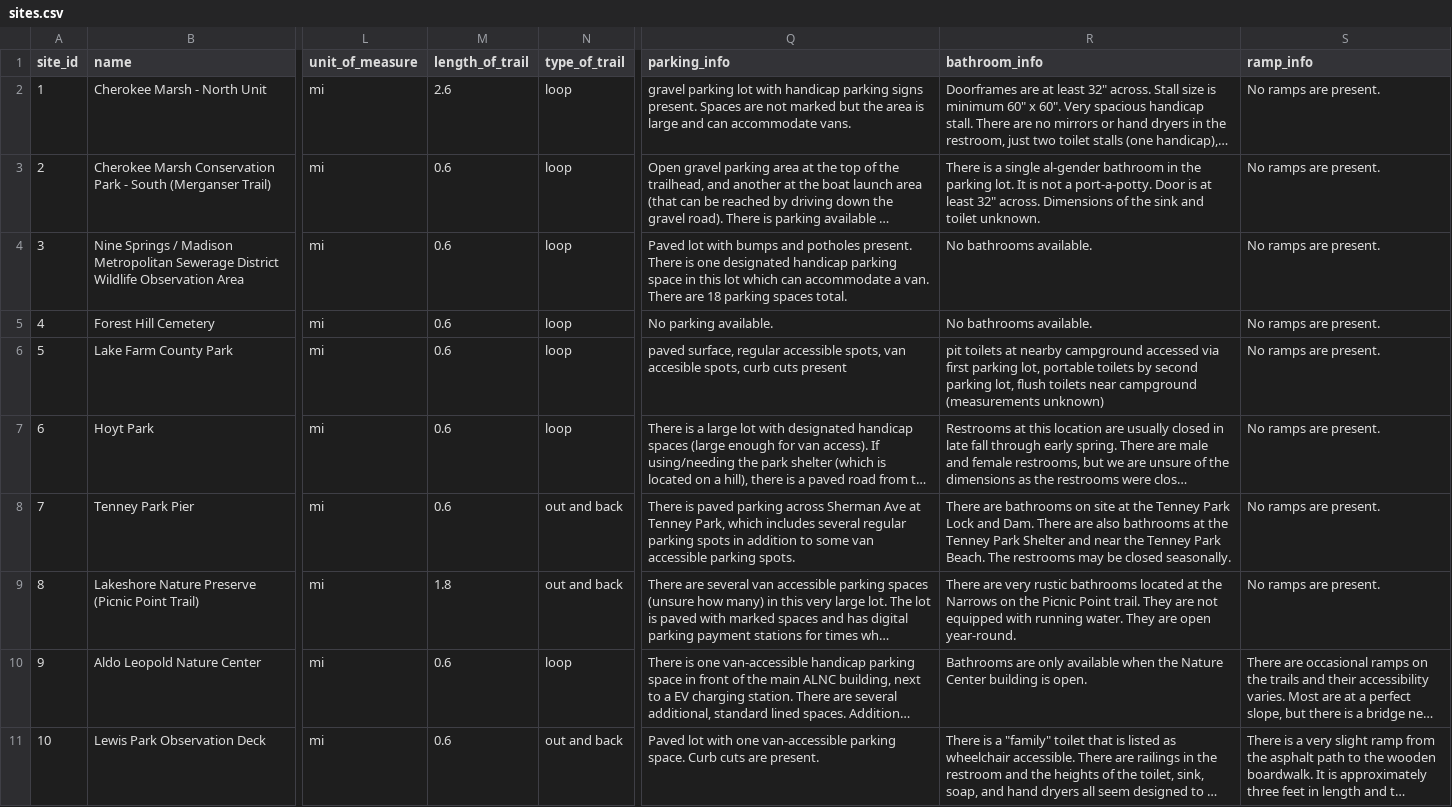
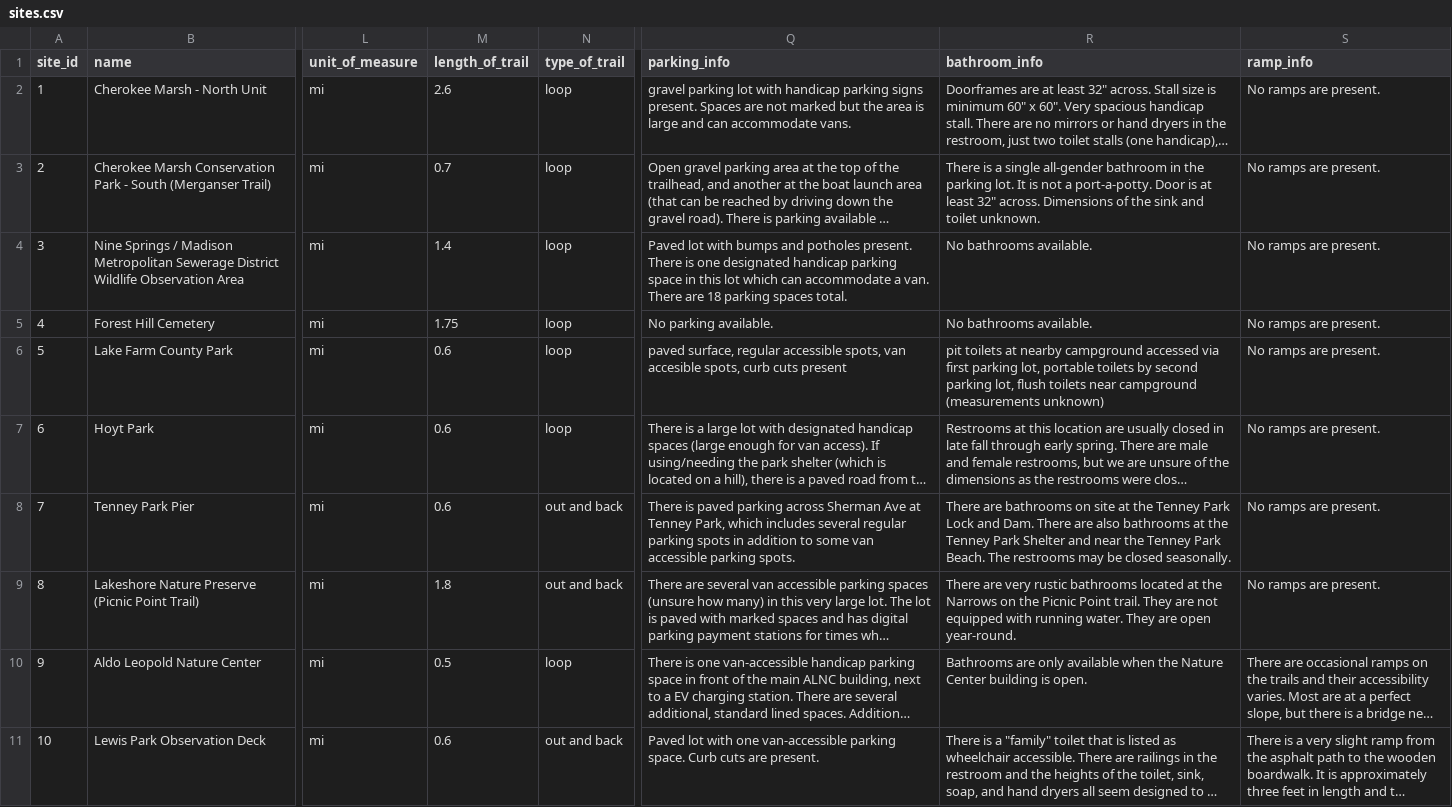
Before and after one commit to JoeyWillman/WisconsinAccessibleBirdingAtlas, a CSV file: assets/data/sites.csv, drawn as a sheet; only a part is shown, gaps mark what is left out; long unchanged cells end in …; the diff covers the shown part only; the diff names each change by its address in the sheet, - before the commit and + after, or states it on an @@ line.

```diff
--- a/assets/data/sites.csv
+++ b/assets/data/sites.csv
-M3 (length_of_trail): 0.6
+M3 (length_of_trail): 0.7
-R3 (bathroom_info): …a single al-gender bathroom in…
+R3 (bathroom_info): …a single all-gender bathroom in…
-M4 (length_of_trail): 0.6
+M4 (length_of_trail): 1.4
-M5 (length_of_trail): 0.6
+M5 (length_of_trail): 1.75
-M10 (length_of_trail): 0.6
+M10 (length_of_trail): 0.5
```
Also changed, not shown: 3 edited cells elsewhere in this file, 11 other files.
